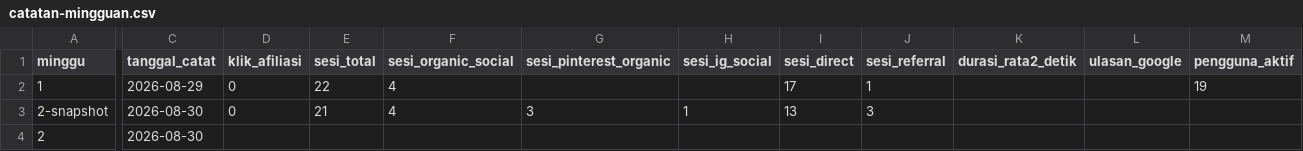
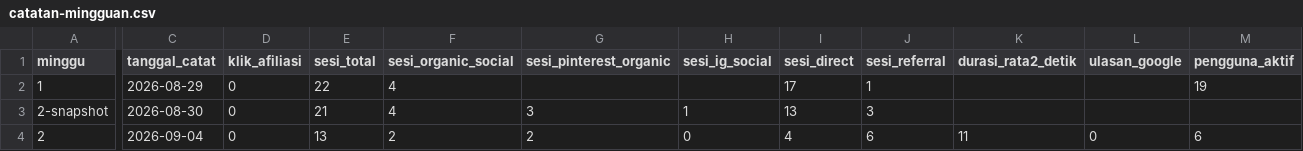
Before and after one commit to oldmoneypicks/oldmoneypicks, a CSV file: data/catatan-mingguan.csv, drawn as a sheet; only a part is shown, gaps mark what is left out; the diff covers the shown part only; the diff names each change by its address in the sheet, - before the commit and + after, or states it on an @@ line.

```diff
--- a/data/catatan-mingguan.csv
+++ b/data/catatan-mingguan.csv
-C4 (tanggal_catat): 2026-08-30
+C4 (tanggal_catat): 2026-09-04
-D4 (klik_afiliasi): (empty)
+D4 (klik_afiliasi): 0
-E4 (sesi_total): (empty)
+E4 (sesi_total): 13
-F4 (sesi_organic_social): (empty)
+F4 (sesi_organic_social): 2
-G4 (sesi_pinterest_organic): (empty)
+G4 (sesi_pinterest_organic): 2
-H4 (sesi_ig_social): (empty)
+H4 (sesi_ig_social): 0
-I4 (sesi_direct): (empty)
+I4 (sesi_direct): 4
-J4 (sesi_referral): (empty)
+J4 (sesi_referral): 6
-K4 (durasi_rata2_detik): (empty)
+K4 (durasi_rata2_detik): 11
-L4 (ulasan_google): (empty)
+L4 (ulasan_google): 0
-M4 (pengguna_aktif): (empty)
+M4 (pengguna_aktif): 6
```
Also changed, not shown: 3 edited cells elsewhere in this file.
